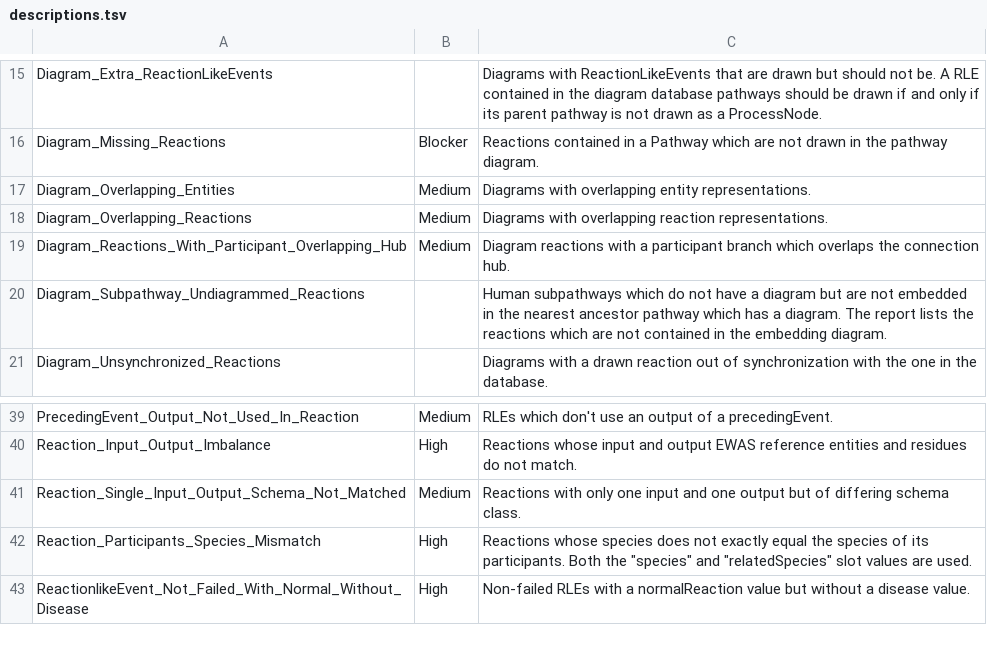
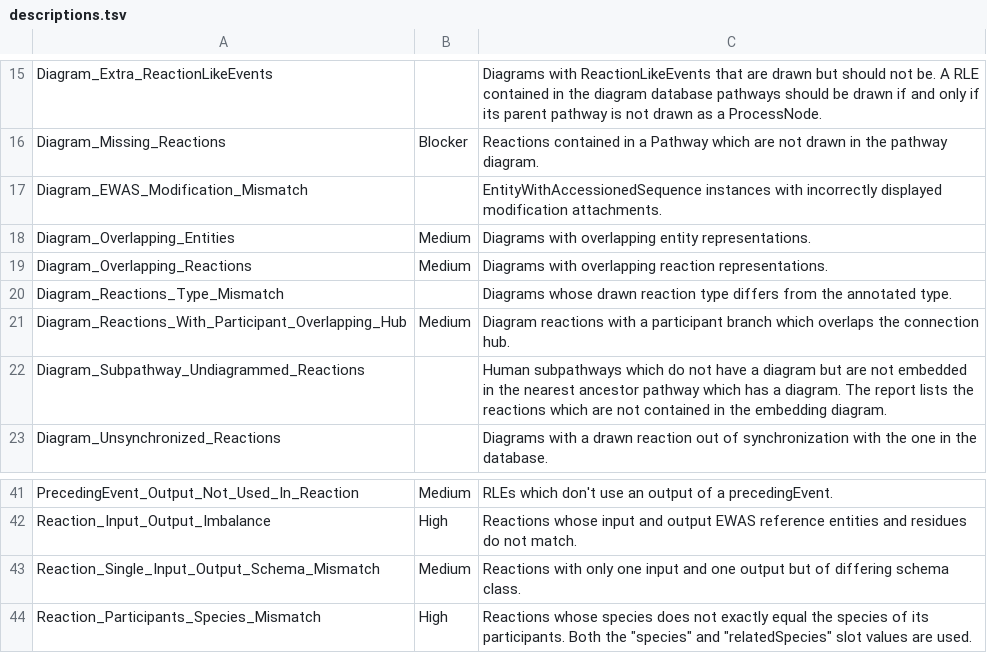
Before and after one commit to reactome/qa-server, a TSV file: src/main/resources/descriptions.tsv, drawn as a sheet; only a part is shown, gaps mark what is left out; the shorter side is filled out with more unchanged rows.

Commit message:
Add diagram EWAS and reaction mismatch QA checks. Rename Reaction_Single_Input_Output_Schema_Not_Matched to Reaction_Single_Input_Output_Schema_Mismatched for consistency.

```diff
--- a/src/main/resources/descriptions.tsv
+++ b/src/main/resources/descriptions.tsv
@@ -16,4 +16,6 @@ Diagram_Extra_ReactionLikeEvents		Diagrams with ReactionLikeEvents that are draw
 Diagram_Missing_Reactions	Blocker	Reactions contained in a Pathway which are not drawn in the pathway diagram.
+Diagram_EWAS_Modification_Mismatch		EntityWithAccessionedSequence instances with incorrectly displayed modification attachments.
 Diagram_Overlapping_Entities	Medium	Diagrams with overlapping entity representations.
 Diagram_Overlapping_Reactions	Medium	Diagrams with overlapping reaction representations.
+Diagram_Reactions_Type_Mismatch		Diagrams whose drawn reaction type differs from the annotated type.
 Diagram_Reactions_With_Participant_Overlapping_Hub	Medium	Diagram reactions with a participant branch which overlaps the connection hub.
@@ -40,3 +42,3 @@ PrecedingEvent_Output_Not_Used_In_Reaction	Medium	RLEs which don't use an output
 Reaction_Input_Output_Imbalance	High	Reactions whose input and output EWAS reference entities and residues do not match.
-Reaction_Single_Input_Output_Schema_Not_Matched	Medium	Reactions with only one input and one output but of differing schema class.
+Reaction_Single_Input_Output_Schema_Mismatch	Medium	Reactions with only one input and one output but of differing schema class.
 Reaction_Participants_Species_Mismatch	High	"Reactions whose species does not exactly equal the species of its participants. Both the ""species"" and ""relatedSpecies"" slot values are used."
```
